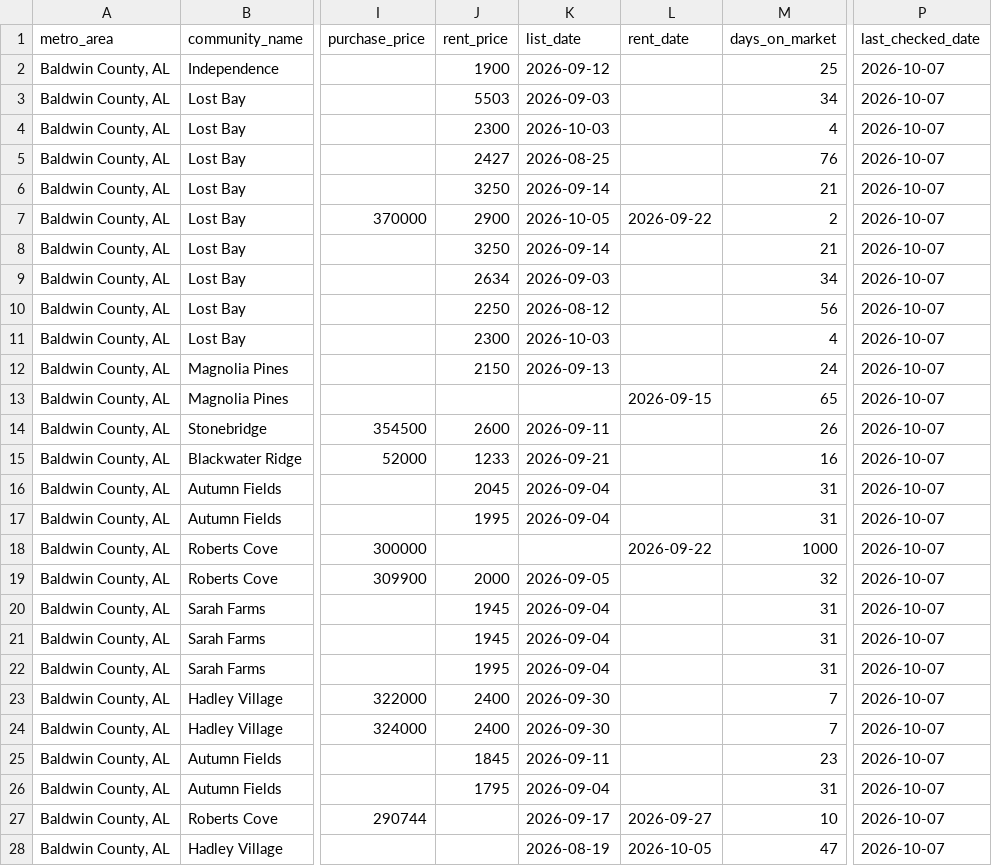
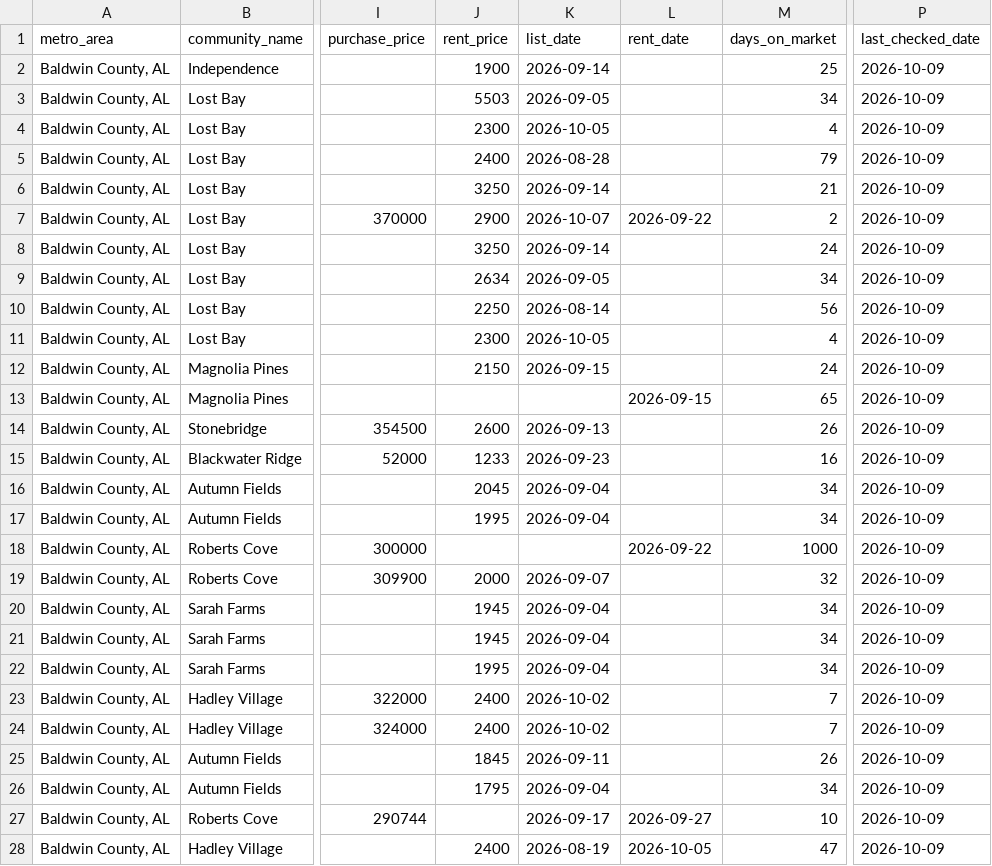
Before and after one commit to Shlomgo/rental-trial, a CSV file: output/baldwin-county-al-rentals.csv, drawn as a sheet; only a part is shown, gaps mark what is left out; the diff covers the shown part only; the diff names each change by its address in the sheet, - before the commit and + after, or states it on an @@ line.

```diff
--- a/output/baldwin-county-al-rentals.csv
+++ b/output/baldwin-county-al-rentals.csv
-K2 (list_date): 2026-09-12
+K2 (list_date): 2026-09-14
-P2:P28 (last_checked_date): 2026-10-07
+P2:P28 (last_checked_date): 2026-10-09
-K3 (list_date): 2026-09-03
+K3 (list_date): 2026-09-05
-K4 (list_date): 2026-10-03
+K4 (list_date): 2026-10-05
-J5 (rent_price): 2427
+J5 (rent_price): 2400
-K5 (list_date): 2026-08-25
+K5 (list_date): 2026-08-28
-M5 (days_on_market): 76
+M5 (days_on_market): 79
-K7 (list_date): 2026-10-05
+K7 (list_date): 2026-10-07
-M8 (days_on_market): 21
+M8 (days_on_market): 24
-K9 (list_date): 2026-09-03
+K9 (list_date): 2026-09-05
-K10 (list_date): 2026-08-12
+K10 (list_date): 2026-08-14
-K11 (list_date): 2026-10-03
+K11 (list_date): 2026-10-05
-K12 (list_date): 2026-09-13
+K12 (list_date): 2026-09-15
-K14 (list_date): 2026-09-11
+K14 (list_date): 2026-09-13
-K15 (list_date): 2026-09-21
+K15 (list_date): 2026-09-23
-M16:M17 (days_on_market): 31
+M16:M17 (days_on_market): 34
-K19 (list_date): 2026-09-05
+K19 (list_date): 2026-09-07
-M20:M22 (days_on_market): 31
+M20:M22 (days_on_market): 34
-K23:K24 (list_date): 2026-09-30
+K23:K24 (list_date): 2026-10-02
-M25 (days_on_market): 23
+M25 (days_on_market): 26
-M26 (days_on_market): 31
+M26 (days_on_market): 34
-J28 (rent_price): (empty)
+J28 (rent_price): 2400
```
Also changed, not shown: 3 added rows and 47 edited cells elsewhere in this file, output/hickory-nc-rentals.csv, output/little-rock-ar-rentals.csv, 12 other files.
